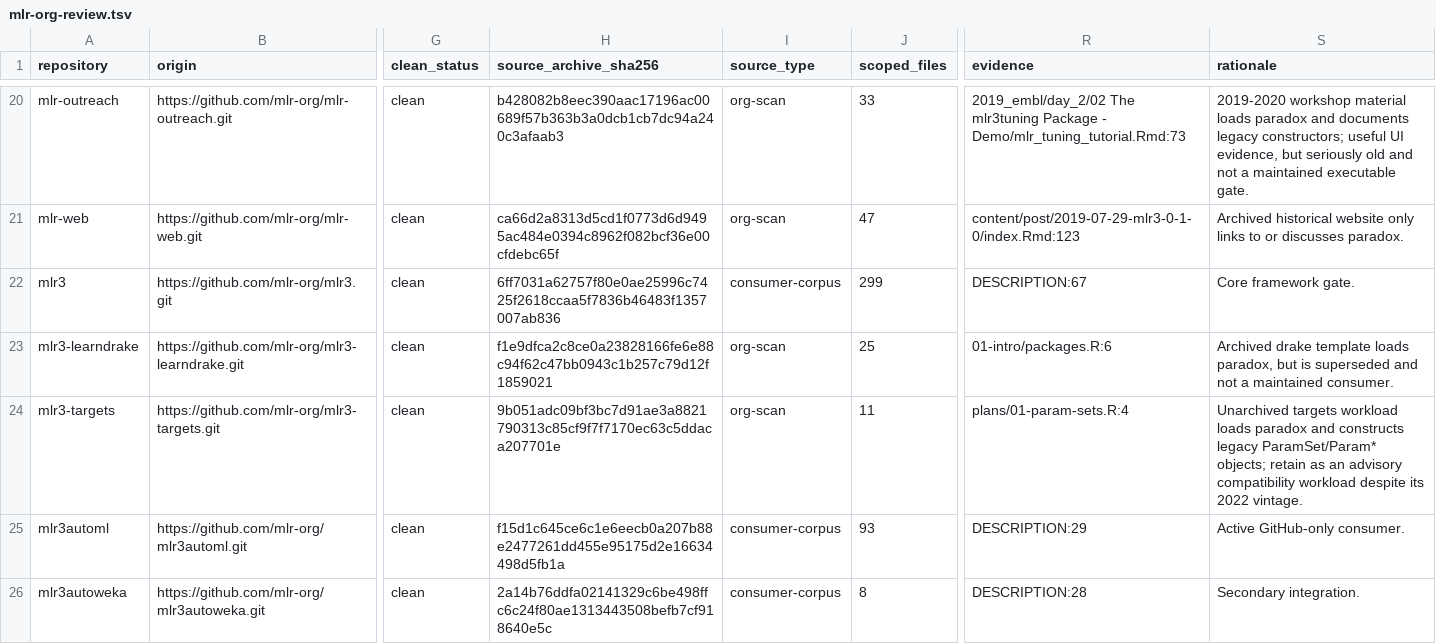
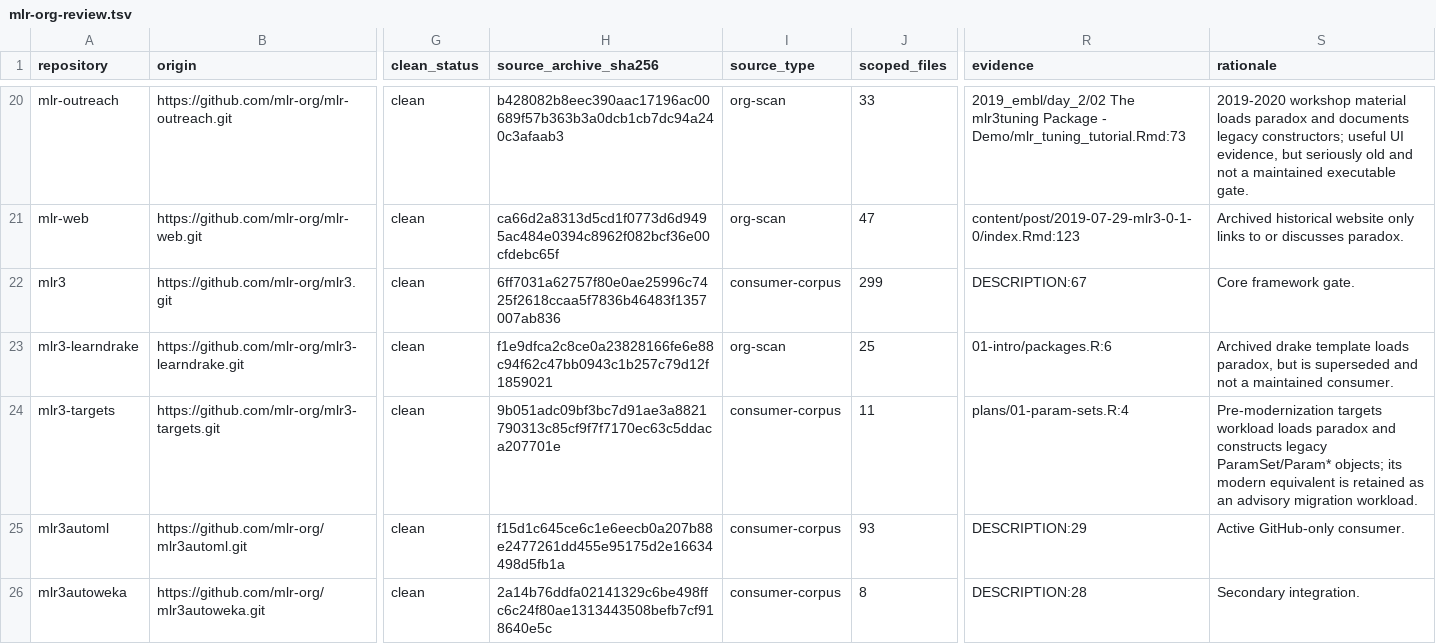
Before and after one commit to mlr-org/paradox, a TSV file: compat/mlr-org-review.tsv, drawn as a sheet; only a part is shown, gaps mark what is left out; the diff covers the shown part only; the diff names each change by its address in the sheet, - before the commit and + after, or states it on an @@ line.

```diff
--- a/compat/mlr-org-review.tsv
+++ b/compat/mlr-org-review.tsv
-I24 (source_type): org-scan
+I24 (source_type): consumer-corpus
-S24 (rationale): Unarchived targets workload loads paradox and constructs legacy ParamSet/Param* objects; retain as an advisory compatibility workload despite its 2022 vintage.
+S24 (rationale): Pre-modernization targets workload loads paradox and constructs legacy ParamSet/Param* objects; its modern equivalent is retained as an advisory migration workload.
```
Also changed, not shown: 8 edited cells elsewhere in this file, compat/github-repositories.tsv, compat/github-snapshot.tsv, 9 other files.
